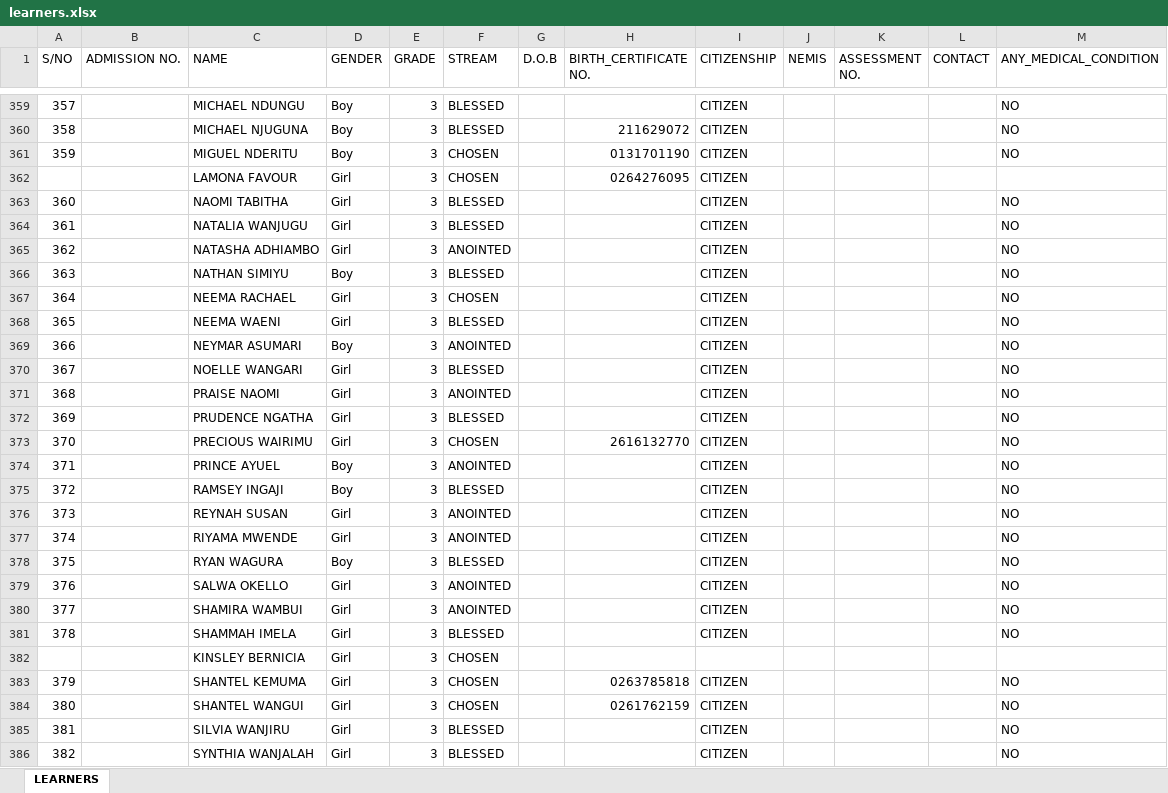
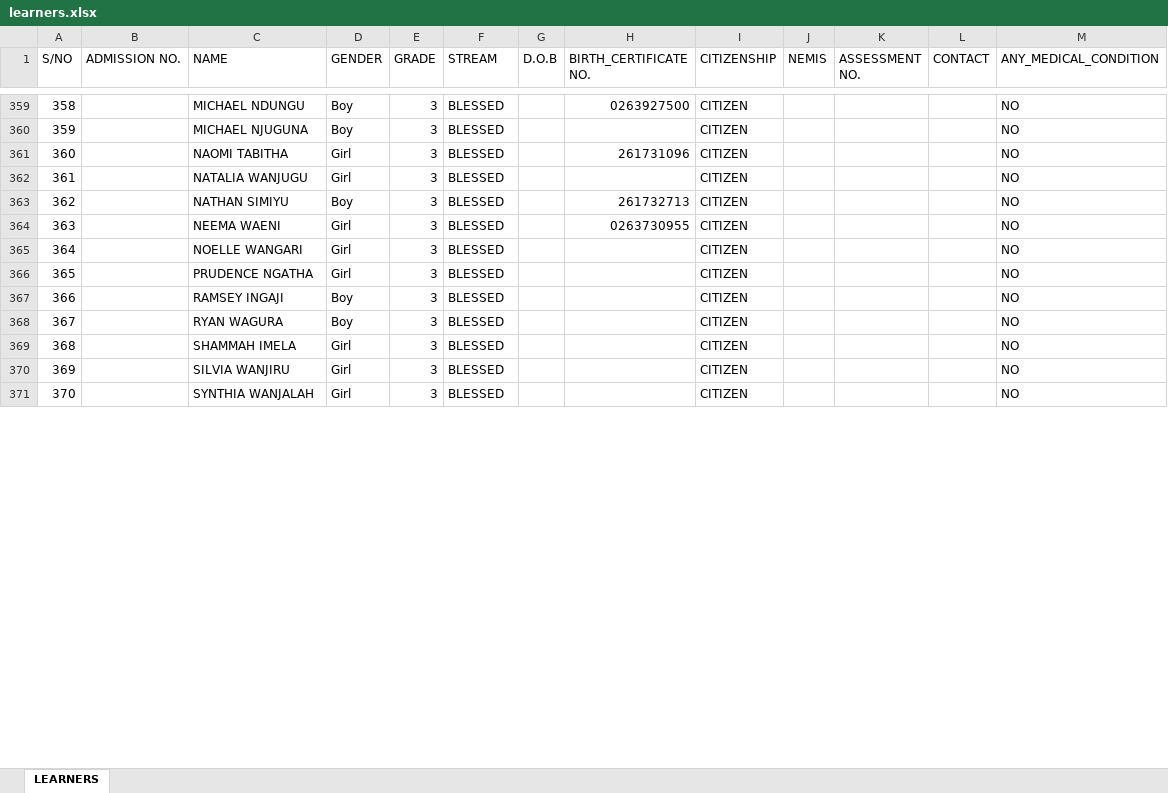
Before and after one commit to Odhiambogeorge310/School_Dashboard, an Excel workbook: learners.xlsx, sheet LEARNERS, drawn as a sheet; only a part is shown, gaps mark what is left out; values as stored, in another font and other column widths than the file's, no cell formats; removed rows and columns are numbered as before the commit, all else as after; the diff covers the shown part only; the diff names each change by its address in the sheet, - before the commit and + after, or states it on an @@ line.

Commit message:
Updated learners.xlsx with new data

```diff
--- a/learners.xlsx (sheet LEARNERS)
+++ b/learners.xlsx (sheet LEARNERS)
@@ column A (S/NO) renumbered between rows 30 and 891 @@
-H359 (BIRTH_CERTIFICATE NO.): (empty)
+H359 (BIRTH_CERTIFICATE NO.): 0263927500
-H360 (BIRTH_CERTIFICATE NO.): 211629072
+H360 (BIRTH_CERTIFICATE NO.): (empty)
-row 361: 359 |  | MIGUEL NDERITU | Boy | 3 | CHOSEN |  | 0131701190 | CITIZEN |  |  |  | NO
-row 362:  |  | LAMONA FAVOUR | Girl | 3 | CHOSEN |  | 0264276095 | CITIZEN
-H361 (BIRTH_CERTIFICATE NO.): (empty)
+H361 (BIRTH_CERTIFICATE NO.): 261731096
@@ row 365 moved to row 332: 331 @@
-H363 (BIRTH_CERTIFICATE NO.): (empty)
+H363 (BIRTH_CERTIFICATE NO.): 261732713
@@ row 367 moved to row 396: 395 @@
-H364 (BIRTH_CERTIFICATE NO.): (empty)
+H364 (BIRTH_CERTIFICATE NO.): 0263730955
-row 369: 366 |  | NEYMAR ASUMARI | Boy | 3 | ANOINTED |  |  | CITIZEN |  |  |  | NO
@@ row 371 moved to row 334: 333 @@
-row 373: 370 |  | PRECIOUS WAIRIMU | Girl | 3 | CHOSEN |  | 2616132770 | CITIZEN |  |  |  | NO
-row 374: 371 |  | PRINCE AYUEL | Boy | 3 | ANOINTED |  |  | CITIZEN |  |  |  | NO
-row 376: 373 |  | REYNAH SUSAN | Girl | 3 | ANOINTED |  |  | CITIZEN |  |  |  | NO
-row 377: 374 |  | RIYAMA MWENDE | Girl | 3 | ANOINTED |  |  | CITIZEN |  |  |  | NO
-row 379: 376 |  | SALWA OKELLO | Girl | 3 | ANOINTED |  |  | CITIZEN |  |  |  | NO
-row 380: 377 |  | SHAMIRA WAMBUI | Girl | 3 | ANOINTED |  |  | CITIZEN |  |  |  | NO
-row 382:  |  | KINSLEY BERNICIA | Girl | 3 | CHOSEN
-row 383: 379 |  | SHANTEL KEMUMA | Girl | 3 | CHOSEN |  | 0263785818 | CITIZEN |  |  |  | NO
-row 384: 380 |  | SHANTEL WANGUI | Girl | 3 | CHOSEN |  | 0261762159 | CITIZEN |  |  |  | NO
```
Also changed, not shown: 60 added rows, 30 removed rows, 15 moved rows and 86 edited cells elsewhere in this sheet, cell formats.
